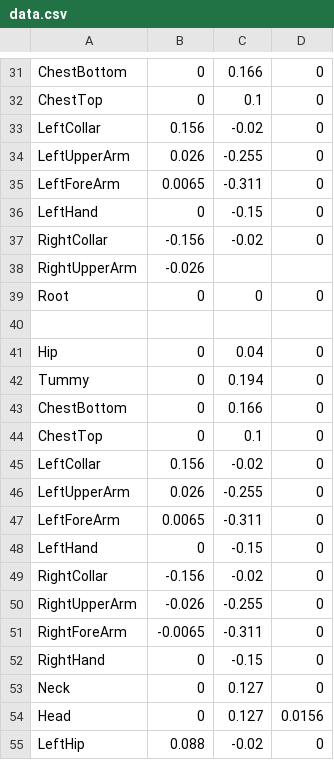
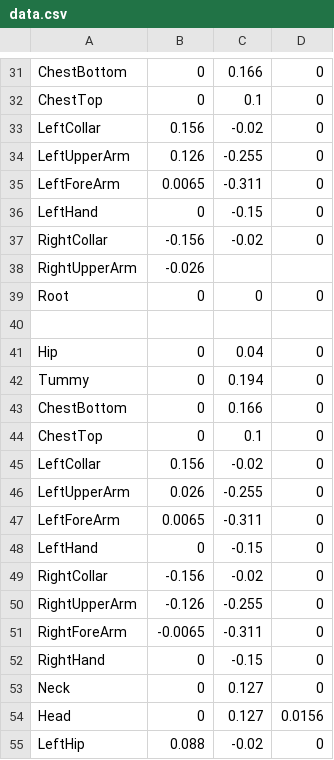
Before and after one commit to HubertChau/3aUnity, a CSV file: 3aProjectTest/Assets/data.csv, drawn as a sheet; only a part is shown, gaps mark what is left out.

Commit message:
Configured algorithm to read from csv file and attach values to nodes

```diff
--- a/3aProjectTest/Assets/data.csv
+++ b/3aProjectTest/Assets/data.csv
@@ -33,3 +33,3 @@ ChestTop,0,0.1,0
 LeftCollar,0.156,-0.02,0
-LeftUpperArm,0.026,-0.255,0
+LeftUpperArm,0.126,-0.255,0
 LeftForeArm,0.0065,-0.311,0
@@ -49,3 +49,3 @@ LeftHand,0,-0.15,0
 RightCollar,-0.156,-0.02,0
-RightUpperArm,-0.026,-0.255,0
+RightUpperArm,-0.126,-0.255,0
 RightForeArm,-0.0065,-0.311,0
```
Also changed, not shown: 33 other files.
